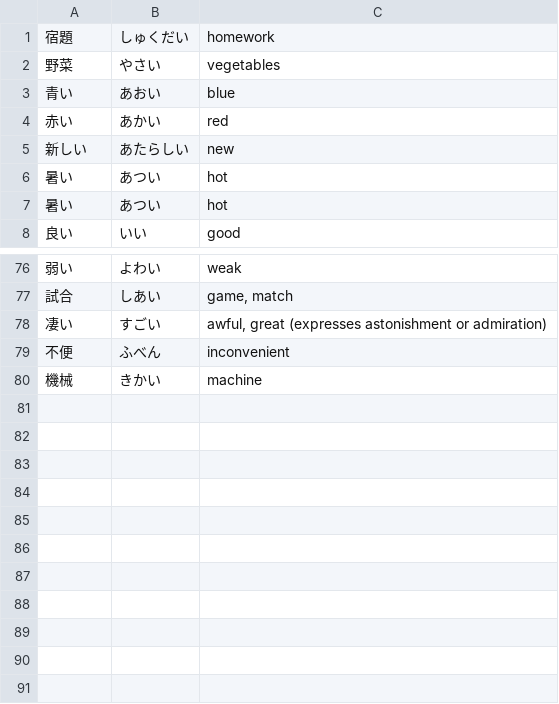
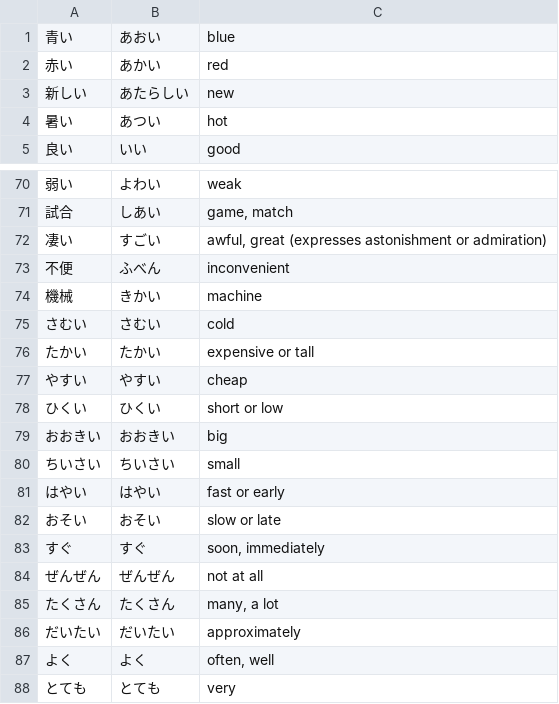
Before and after one commit to ishafayetul/learn-japanese-bd, a CSV file: level/N5/All Adjectives/Vocabulary/Vocab-Lesson-Verbs.csv, drawn as a sheet; only a part is shown, gaps mark what is left out; removed rows and columns are numbered as before the commit, all else as after; the diff covers the shown part only; the diff names each change by its address in the sheet, - before the commit and + after, or states it on an @@ line.

Commit message:
added adj

```diff
--- a/level/N5/All Adjectives/Vocabulary/Vocab-Lesson-Verbs.csv
+++ b/level/N5/All Adjectives/Vocabulary/Vocab-Lesson-Verbs.csv
-row 1: 宿題 | しゅくだい | homework
-row 2: 野菜 | やさい | vegetables
-row 6: 暑い | あつい | hot
+row 75: さむい | さむい | cold
+row 76: たかい | たかい | expensive or tall
+row 77: やすい | やすい | cheap
+row 78: ひくい | ひくい | short or low
+row 79: おおきい | おおきい | big
+row 80: ちいさい | ちいさい | small
+row 81: はやい | はやい | fast or early
+row 82: おそい | おそい | slow or late
+row 83: すぐ | すぐ | soon, immediately
+row 84: ぜんぜん | ぜんぜん | not at all
+row 85: たくさん | たくさん | many, a lot
+row 86: だいたい | だいたい | approximately
+row 87: よく | よく | often, well
+row 88: とても | とても | very
```
Also changed, not shown: 3 removed rows elsewhere in this file.
